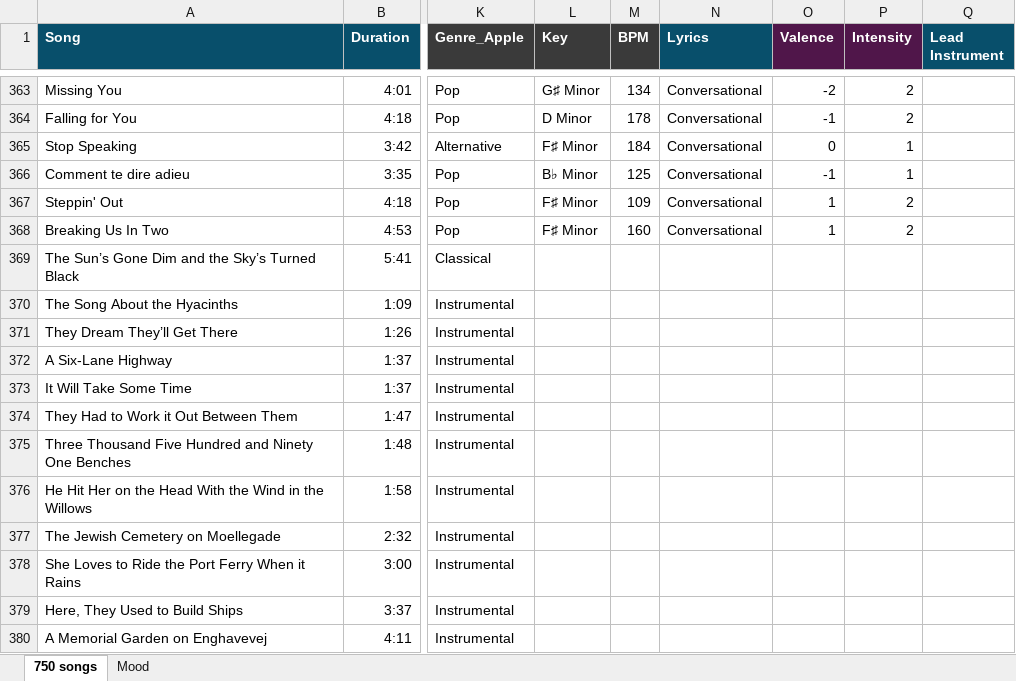
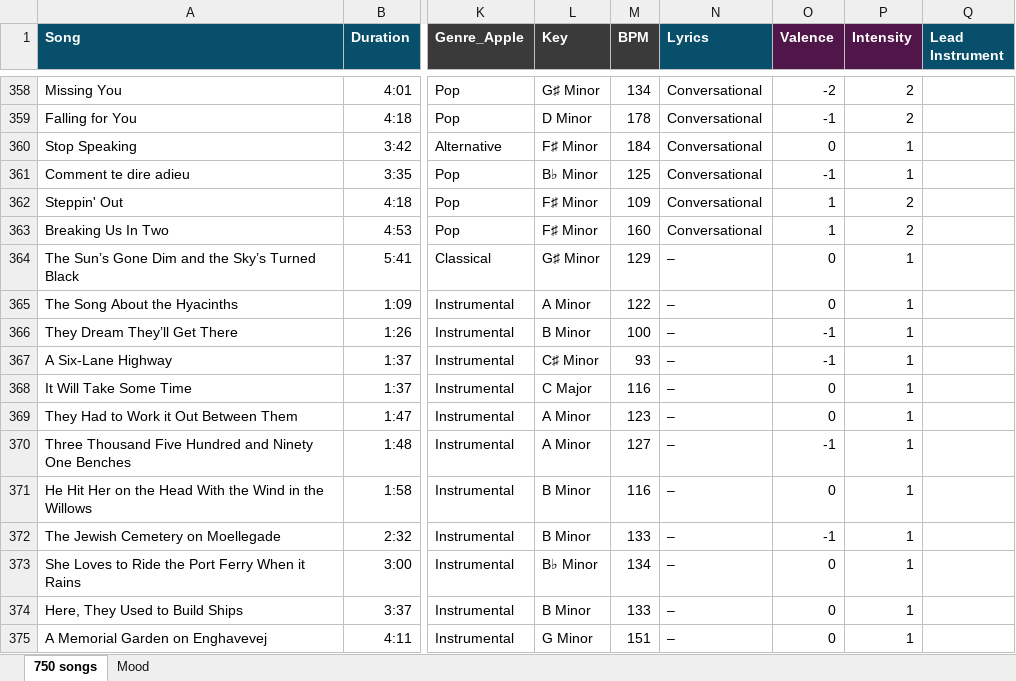
Before and after one commit to linda-n-design/playlist-visualized, an Excel workbook: data/music.xlsx, sheet 750 songs, drawn as a sheet; only a part is shown, gaps mark what is left out; values as stored, in another font and other column widths than the file's, no borders; addresses are those after the commit; the diff covers the shown part only; the diff names each change by its address in the sheet, - before the commit and + after, or states it on an @@ line.

```diff
--- a/data/music.xlsx (sheet 750 songs)
+++ b/data/music.xlsx (sheet 750 songs)
-L364 (Key): (empty)
+L364 (Key): G♯ Minor
-M364 (BPM): (empty)
+M364 (BPM): 129
-N364:N375 (Lyrics): (empty)
+N364:N375 (Lyrics): –
-O364:O365 (Valence): (empty)
+O364:O365 (Valence): 0
-P364:P375 (Intensity): (empty)
+P364:P375 (Intensity): 1
-L365 (Key): (empty)
+L365 (Key): A Minor
-M365 (BPM): (empty)
+M365 (BPM): 122
-L366 (Key): (empty)
+L366 (Key): B Minor
-M366 (BPM): (empty)
+M366 (BPM): 100
-O366:O367 (Valence): (empty)
+O366:O367 (Valence): -1
-L367 (Key): (empty)
+L367 (Key): C♯ Minor
-M367 (BPM): (empty)
+M367 (BPM): 93
-L368 (Key): (empty)
+L368 (Key): C Major
-M368 (BPM): (empty)
+M368 (BPM): 116
-O368:O369 (Valence): (empty)
+O368:O369 (Valence): 0
-L369:L370 (Key): (empty)
+L369:L370 (Key): A Minor
-M369 (BPM): (empty)
+M369 (BPM): 123
-M370 (BPM): (empty)
+M370 (BPM): 127
-O370 (Valence): (empty)
+O370 (Valence): -1
-L371:L372 (Key): (empty)
+L371:L372 (Key): B Minor
-M371 (BPM): (empty)
+M371 (BPM): 116
-O371 (Valence): (empty)
+O371 (Valence): 0
-M372 (BPM): (empty)
+M372 (BPM): 133
-O372 (Valence): (empty)
+O372 (Valence): -1
-L373 (Key): (empty)
+L373 (Key): B♭ Minor
-M373 (BPM): (empty)
+M373 (BPM): 134
-O373:O375 (Valence): (empty)
+O373:O375 (Valence): 0
-L374 (Key): (empty)
+L374 (Key): B Minor
-M374 (BPM): (empty)
+M374 (BPM): 133
-L375 (Key): (empty)
+L375 (Key): G Minor
-M375 (BPM): (empty)
+M375 (BPM): 151
```
Also changed, not shown: 10 added rows, 10 removed rows, 2 moved rows and 86 edited cells elsewhere in this sheet, formulas that keep their value, 2 other files.
